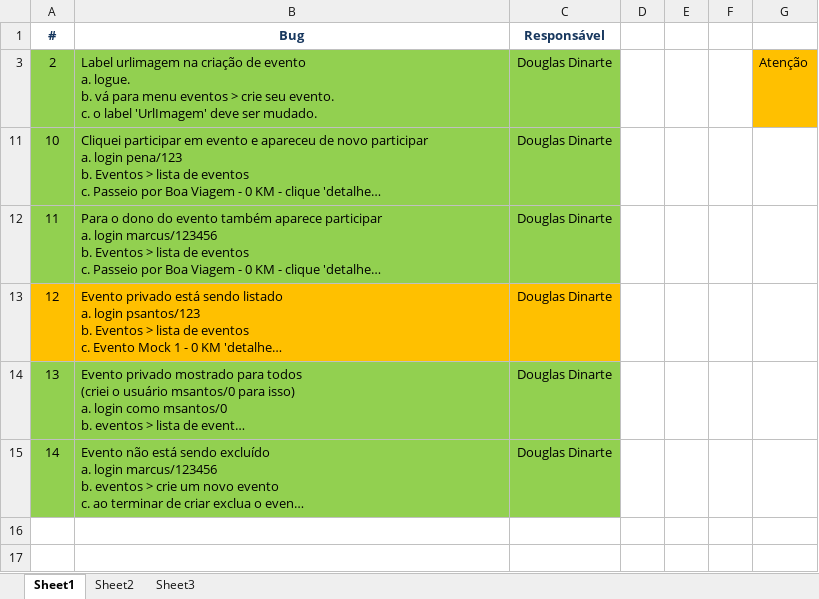
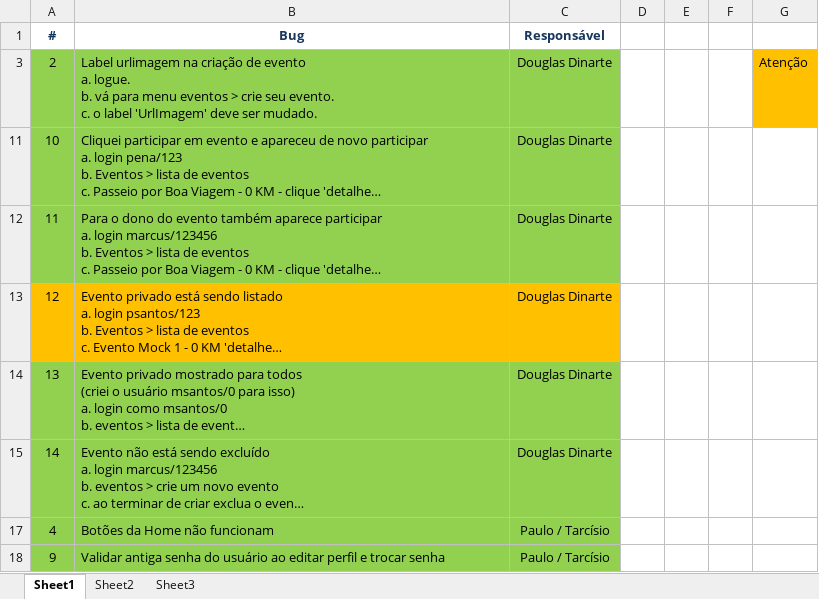
Before and after one commit to marcosisocram/fusioness, an Excel workbook: Trunk/Doc/Planilha BugFix #1.xlsx, sheet Sheet1, drawn as a sheet; long unchanged cells end in …; values as stored, in another font and other column widths than the file's, no borders; table styles not drawn; the diff names each change by its address in the sheet, - before the commit and + after, or states it on an @@ line.

Commit message:
4 - Botões da home não funcionam 9 - Validar senha do usuário ao editar perfil Bicicleta inserida tem foto default

```diff
--- a/Trunk/Doc/Planilha BugFix #1.xlsx (sheet Sheet1)
+++ b/Trunk/Doc/Planilha BugFix #1.xlsx (sheet Sheet1)
+row 17: 4 | Botões da Home não funcionam | Paulo / Tarcísio
+row 18: 9 | Validar antiga senha do usuário ao editar perfil e trocar senha | Paulo / Tarcísio
```
Also changed, not shown: 7 other files.
